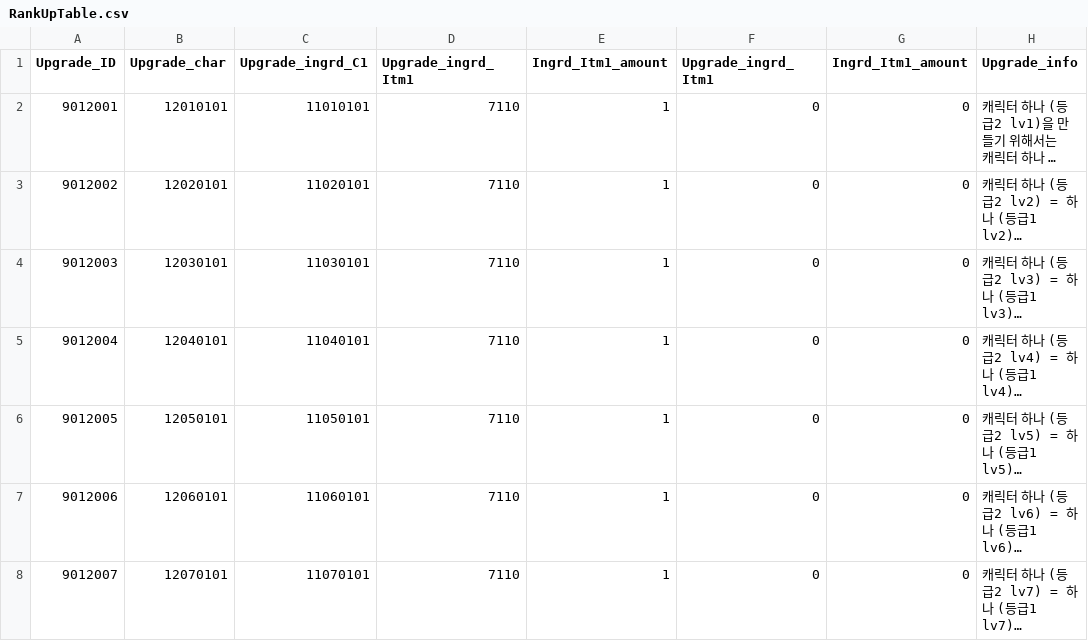
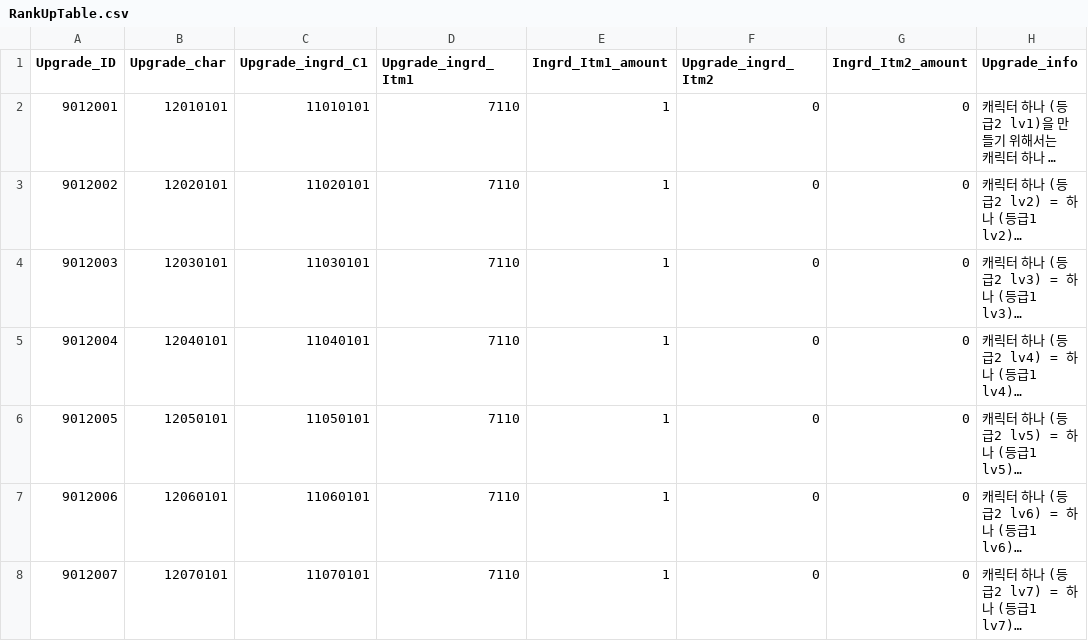
Before and after one commit to snowman00-hub/HeartStage, a CSV file: HeartStage/Assets/DataTables/RankUpTable.csv, drawn as a sheet; only a part is shown; long unchanged cells end in …; the diff names each change by its address in the sheet, - before the commit and + after, or states it on an @@ line.

```diff
--- a/HeartStage/Assets/DataTables/RankUpTable.csv
+++ b/HeartStage/Assets/DataTables/RankUpTable.csv
-F1: Upgrade_ingrd_Itm1
+F1: Upgrade_ingrd_Itm2
-G1: Ingrd_Itm1_amount
+G1: Ingrd_Itm2_amount
```
Also changed, not shown: 9 other files.
